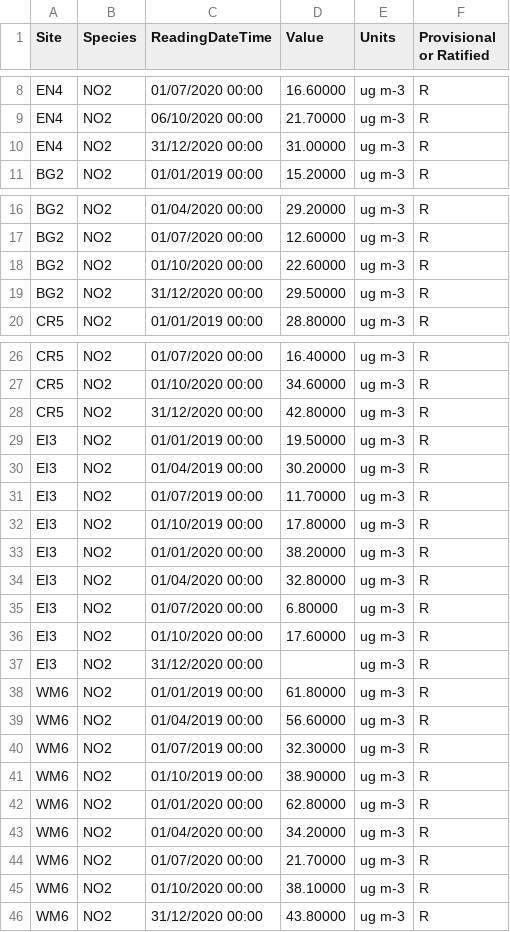
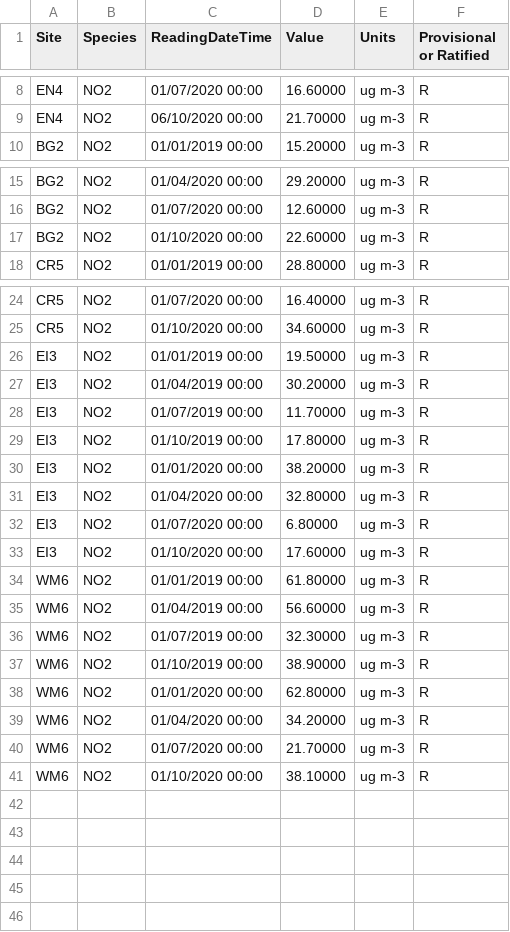
Before and after one commit to SNOOR7/Data., a CSV file: LaqnData.csv, drawn as a sheet; only a part is shown, gaps mark what is left out.

Commit message:
Update LaqnData.csv

```diff
--- a/LaqnData.csv
+++ b/LaqnData.csv
@@ -9,3 +9,2 @@ EN4,NO2,01/07/2020 00:00,16.60000,ug m-3,R
 EN4,NO2,06/10/2020 00:00,21.70000,ug m-3,R
-EN4,NO2,31/12/2020 00:00,31.00000,ug m-3,R
 BG2,NO2,01/01/2019 00:00,15.20000,ug m-3,R
@@ -18,3 +17,2 @@ BG2,NO2,01/07/2020 00:00,12.60000,ug m-3,R
 BG2,NO2,01/10/2020 00:00,22.60000,ug m-3,R
-BG2,NO2,31/12/2020 00:00,29.50000,ug m-3,R
 CR5,NO2,01/01/2019 00:00,28.80000,ug m-3,R
@@ -27,3 +25,2 @@ CR5,NO2,01/07/2020 00:00,16.40000,ug m-3,R
 CR5,NO2,01/10/2020 00:00,34.60000,ug m-3,R
-CR5,NO2,31/12/2020 00:00,42.80000,ug m-3,R
 EI3,NO2,01/01/2019 00:00,19.50000,ug m-3,R
@@ -36,3 +33,2 @@ EI3,NO2,01/07/2020 00:00,6.80000,ug m-3,R
 EI3,NO2,01/10/2020 00:00,17.60000,ug m-3,R
-EI3,NO2,31/12/2020 00:00,,ug m-3,R
 WM6,NO2,01/01/2019 00:00,61.80000,ug m-3,R
@@ -45,2 +41 @@ WM6,NO2,01/07/2020 00:00,21.70000,ug m-3,R
 WM6,NO2,01/10/2020 00:00,38.10000,ug m-3,R
-WM6,NO2,31/12/2020 00:00,43.80000,ug m-3,R
```
